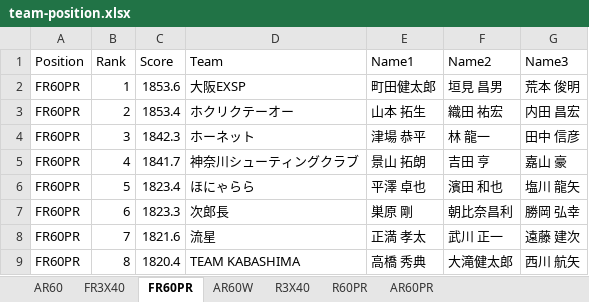
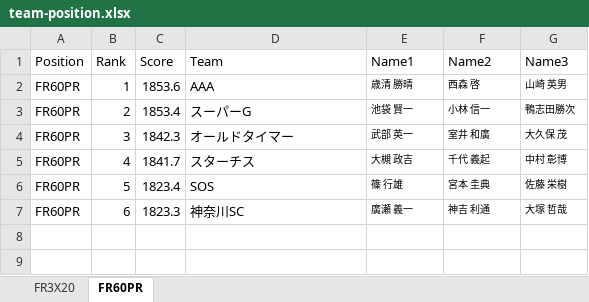
Before and after one commit to s-ariga/clubCertificateTemplate, an Excel workbook: results/team-position.xlsx, sheet FR60PR, drawn as a sheet; values as stored, in another font and other column widths than the file's, no borders; the diff names each change by its address in the sheet, - before the commit and + after, or states it on an @@ line.

```diff
--- a/results/team-position.xlsx (sheet FR60PR)
+++ b/results/team-position.xlsx (sheet FR60PR)
-sheet tab: FR3X40
+sheet tab: FR3X20
-sheet tab: AR60
-sheet tab: AR60W
-sheet tab: R3X40
-sheet tab: R60PR
-sheet tab: AR60PR
-D2 (Team): 大阪EXSP
+D2 (Team): AAA
-E2 (Name1): 町田健太郎
+E2 (Name1): 歳清 勝晴
@@ E2:G7 text size: smaller @@
-F2 (Name2): 垣見 昌男
+F2 (Name2): 西森 啓
-G2 (Name3): 荒本 俊明
+G2 (Name3): 山崎 英男
-D3 (Team): ホクリクテーオー
+D3 (Team): スーパーG
-E3 (Name1): 山本 拓生
+E3 (Name1): 池袋 賢一
-F3 (Name2): 織田 祐宏
+F3 (Name2): 小林 信一
-G3 (Name3): 内田 昌宏
+G3 (Name3): 鴨志田勝次
-D4 (Team): ホーネット
+D4 (Team): オールドタイマー
-E4 (Name1): 津場 恭平
+E4 (Name1): 武部 英一
-F4 (Name2): 林 龍一
+F4 (Name2): 室井 和廣
-G4 (Name3): 田中 信彦
+G4 (Name3): 大久保 茂
-D5 (Team): 神奈川シューティングクラブ
+D5 (Team): スターチス
-E5 (Name1): 景山 拓朗
+E5 (Name1): 大槻 政吉
-F5 (Name2): 吉田 亨
+F5 (Name2): 千代 義起
-G5 (Name3): 嘉山 豪
+G5 (Name3): 中村 彰博
-D6 (Team): ほにゃらら
+D6 (Team): SOS
-E6 (Name1): 平澤 卓也
+E6 (Name1): 篠 行雄
-F6 (Name2): 濱田 和也
+F6 (Name2): 宮本 圭典
-G6 (Name3): 塩川 龍矢
+G6 (Name3): 佐藤 栄樹
-D7 (Team): 次郎長
+D7 (Team): 神奈川SC
-E7 (Name1): 巣原 剛
+E7 (Name1): 廣瀬 義一
-F7 (Name2): 朝比奈昌利
+F7 (Name2): 神吉 利通
-G7 (Name3): 勝岡 弘幸
+G7 (Name3): 大塚 哲哉
-row 8: FR60PR | 7 | 1821.6 | 流星 | 正満 孝太 | 武川 正一 | 遠藤 建次
-row 9: FR60PR | 8 | 1820.4 | TEAM KABASHIMA | 高橋 秀典 | 大滝健太郎 | 西川 航矢
```
Also changed, not shown: sheet FR3X20, results/individual.xlsx, results/team_combi.xlsx, 6 other files.
